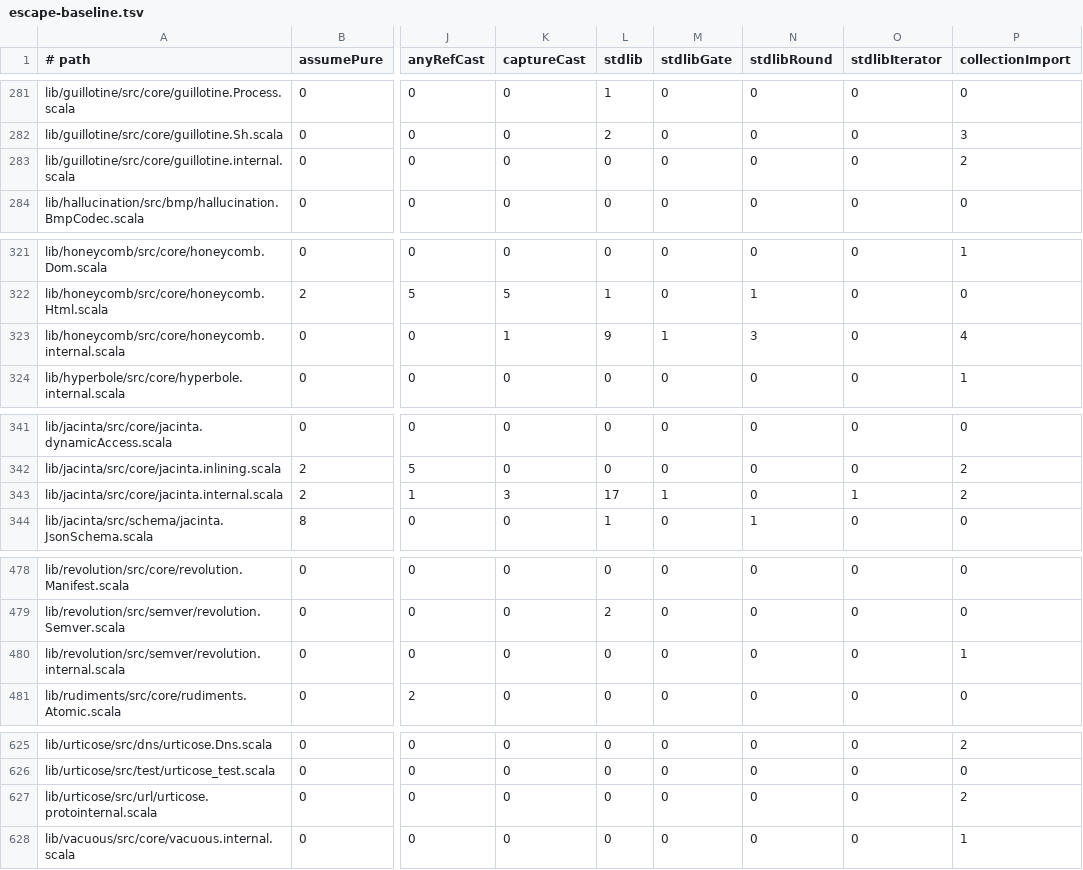
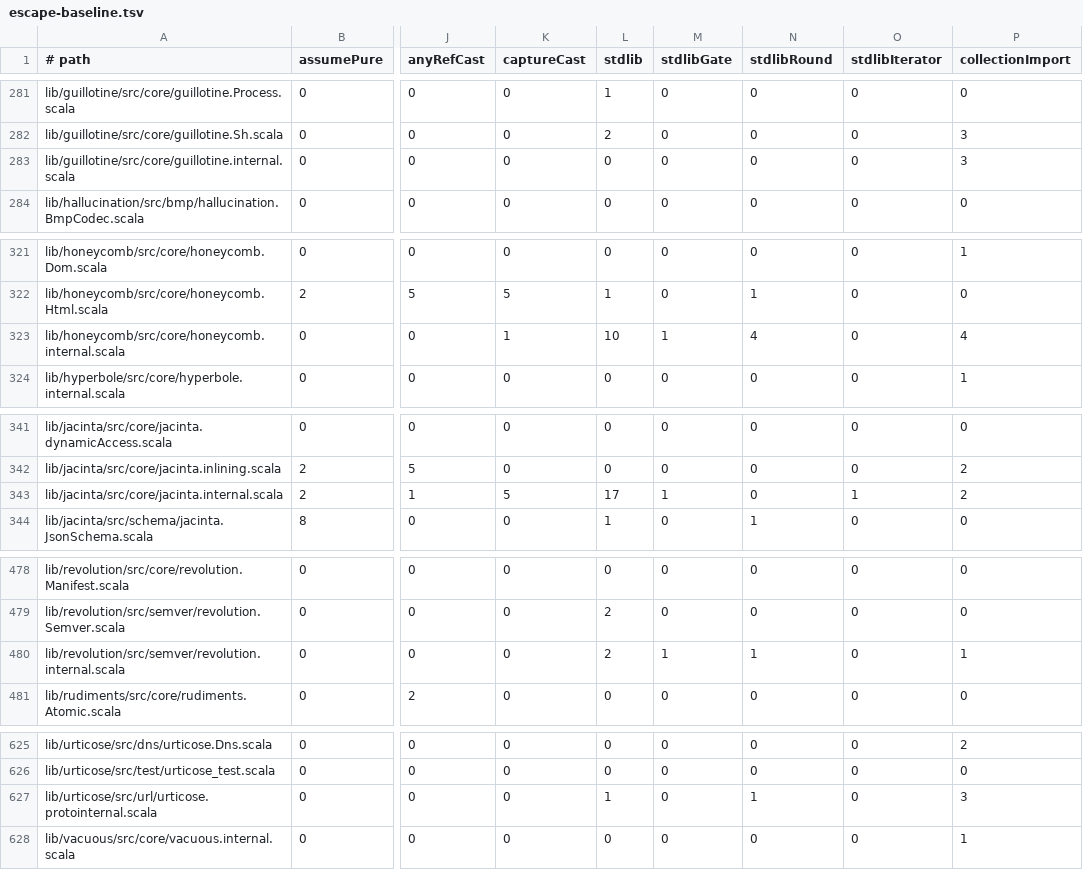
Before and after one commit to propensive/soundness, a TSV file: etc/escape-baseline.tsv, drawn as a sheet; only a part is shown, gaps mark what is left out; the diff covers the shown part only; the diff names each change by its address in the sheet, - before the commit and + after, or states it on an @@ line.

```diff
--- a/etc/escape-baseline.tsv
+++ b/etc/escape-baseline.tsv
-P283 (collectionImport): 2
+P283 (collectionImport): 3
-L323 (stdlib): 9
+L323 (stdlib): 10
-N323 (stdlibRound): 3
+N323 (stdlibRound): 4
-K343 (captureCast): 3
+K343 (captureCast): 5
-L480 (stdlib): 0
+L480 (stdlib): 2
-M480 (stdlibGate): 0
+M480 (stdlibGate): 1
-N480 (stdlibRound): 0
+N480 (stdlibRound): 1
-L627 (stdlib): 0
+L627 (stdlib): 1
-N627 (stdlibRound): 0
+N627 (stdlibRound): 1
-P627 (collectionImport): 2
+P627 (collectionImport): 3
```
Also changed, not shown: 1 edited cell elsewhere in this file, etc/while-baseline.tsv.
